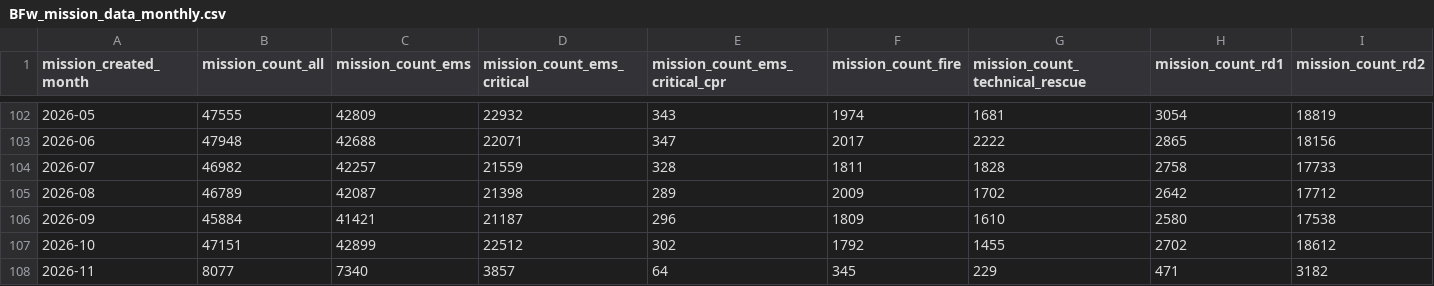
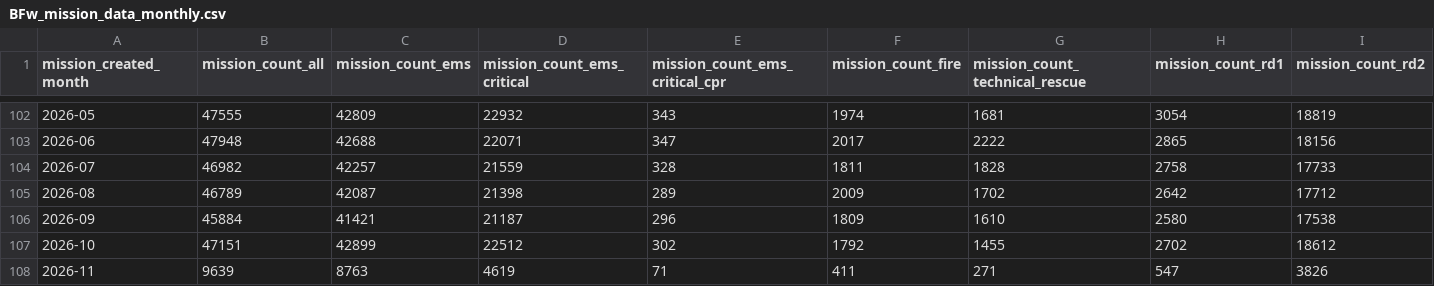
Before and after one commit to Berliner-Feuerwehr/BF-Open-Data, a CSV file: Datasets/Daily_Data/BFw_mission_data_monthly.csv, drawn as a sheet; only a part is shown, gaps mark what is left out; removed rows and columns are numbered as before the commit, all else as after; rows hold the shown columns only; the diff names each change by its address in the sheet, - before the commit and + after, or states it on an @@ line.

```diff
--- a/Datasets/Daily_Data/BFw_mission_data_monthly.csv
+++ b/Datasets/Daily_Data/BFw_mission_data_monthly.csv
-row 108: 2026-11 | 8077 | 7340 | 3857 | 64 | 345 | 229 | 471 | 3182
+row 108: 2026-11 | 9639 | 8763 | 4619 | 71 | 411 | 271 | 547 | 3826
```
Also changed, not shown: Datasets/Daily_Data/BFw_mission_data_daily.csv, Datasets/Daily_Data/missions_by_code.csv.
